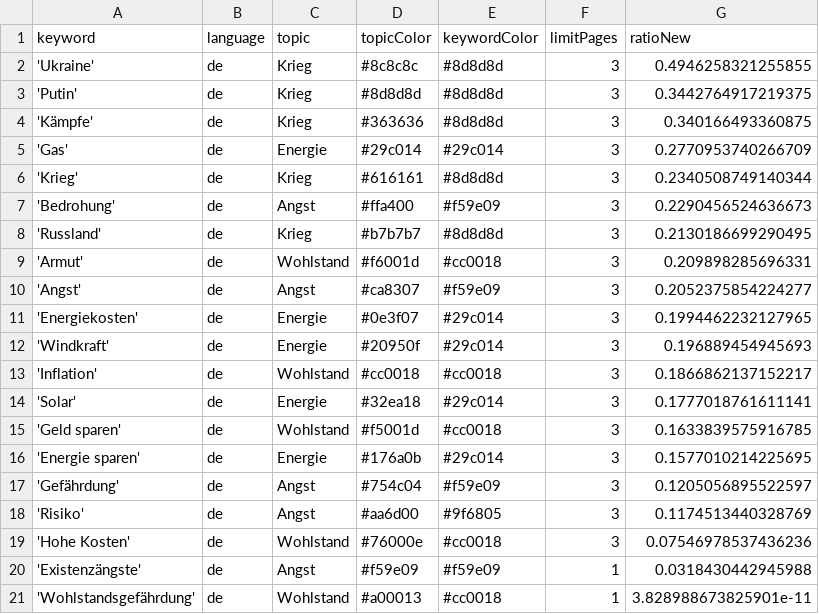
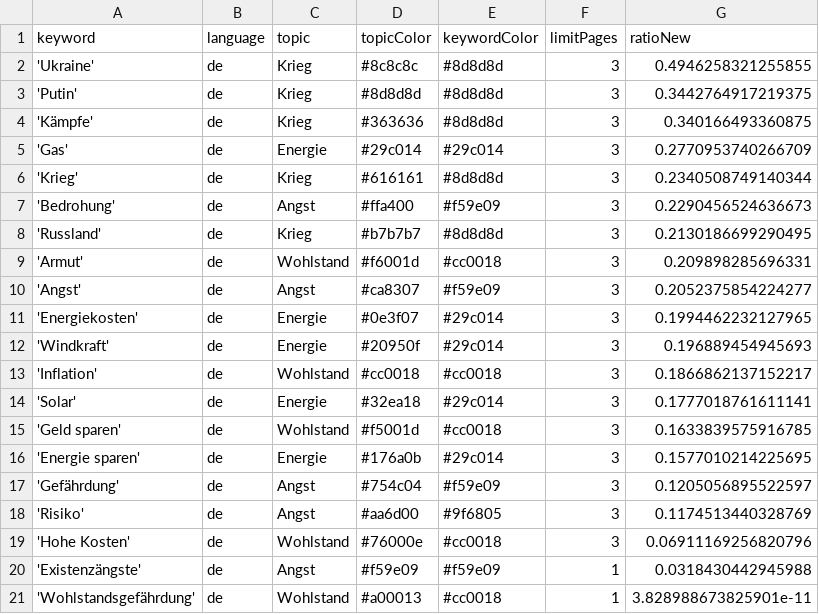
Before and after one commit to tg-news/winterIsComing2, a CSV file: keywords.csv, drawn as a sheet.

Commit message:
Commit from GitHub Actions (harvest:0.0)

```diff
--- a/keywords.csv
+++ b/keywords.csv
@@ -18,3 +18,3 @@ keyword,language,topic,topicColor,keywordColor,limitPages,ratioNew
 'Risiko',de,Angst,#aa6d00,#9f6805,3,0.1174513440328769
-'Hohe Kosten',de,Wohlstand,#76000e,#cc0018,3,0.07546978537436236
+'Hohe Kosten',de,Wohlstand,#76000e,#cc0018,3,0.06911169256820796
 'Existenzängste',de,Angst,#f59e09,#f59e09,1,0.0318430442945988
```
